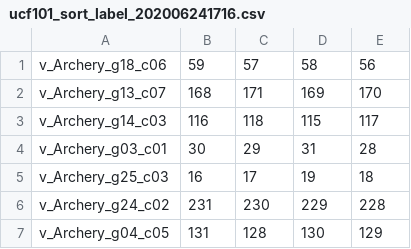
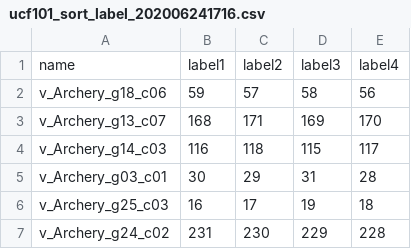
Before and after one commit to wivj4zm4fpg0/Video_Sorting_Network, a CSV file: labels/ucf101_sort_label_202006241716.csv (was ucf101_sort_label_202006241716.csv), drawn as a sheet; only a part is shown; the shorter side is filled out with more unchanged rows.

```diff
--- a/ucf101_sort_label_202006241716.csv
+++ b/labels/ucf101_sort_label_202006241716.csv
@@ -1 +1,2 @@
+name, label1, label2, label3, label4
 v_Archery_g18_c06, 59, 57, 58, 56
```
Also changed, not shown: 4 other files.
